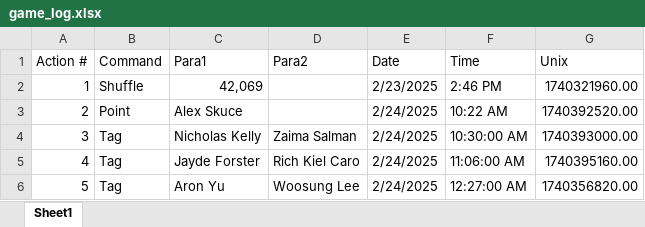
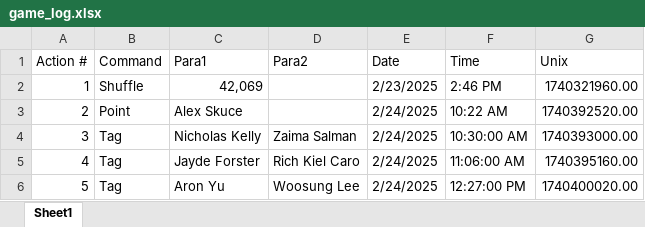
Before and after one commit to SalishGradTag/SalishGradTag.github.io, an Excel workbook: src/game_log.xlsx, sheet Sheet1, drawn as a sheet; values as stored, in another font and other column widths than the file's, no borders; table styles not drawn; the diff names each change by its address in the sheet, - before the commit and + after, or states it on an @@ line.

```diff
--- a/src/game_log.xlsx (sheet Sheet1)
+++ b/src/game_log.xlsx (sheet Sheet1)
-F6 (Time): 12:27:00 AM
+F6 (Time): 12:27:00 PM
-G6 (Unix): 1740356820.00
+G6 (Unix): 1740400020.00
```
Also changed, not shown: 3 other files.
